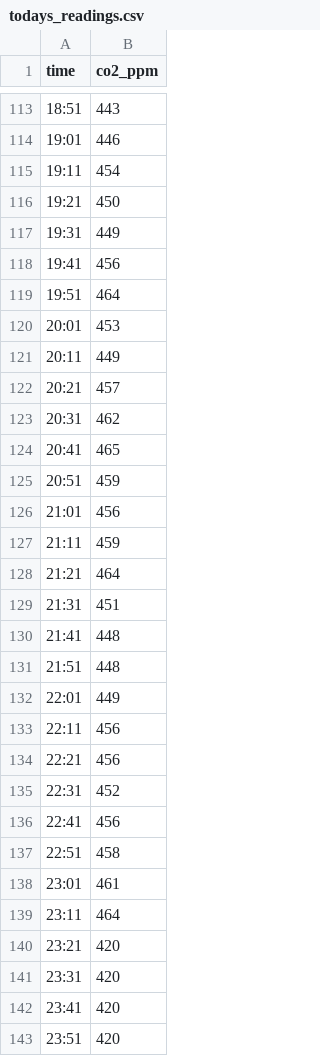
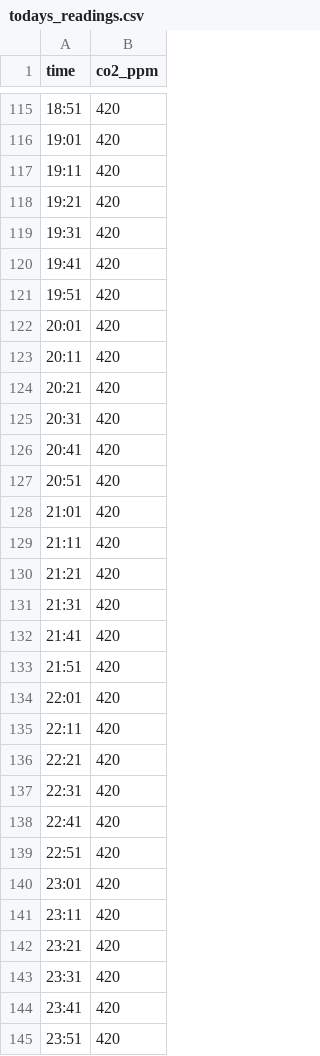
Before and after one commit to conwasa/CO2_play, a CSV file: todays_readings.csv, drawn as a sheet; only a part is shown, gaps mark what is left out; the diff covers the shown part only.

```diff
--- a/todays_readings.csv
+++ b/todays_readings.csv
@@ -113,28 +115,28 @@ time,co2_ppm
-18:51,443
-19:01,446
-19:11,454
-19:21,450
-19:31,449
-19:41,456
-19:51,464
-20:01,453
-20:11,449
-20:21,457
-20:31,462
-20:41,465
-20:51,459
-21:01,456
-21:11,459
-21:21,464
-21:31,451
-21:41,448
-21:51,448
-22:01,449
-22:11,456
-22:21,456
-22:31,452
-22:41,456
-22:51,458
-23:01,461
-23:11,464
+18:51,420
+19:01,420
+19:11,420
+19:21,420
+19:31,420
+19:41,420
+19:51,420
+20:01,420
+20:11,420
+20:21,420
+20:31,420
+20:41,420
+20:51,420
+21:01,420
+21:11,420
+21:21,420
+21:31,420
+21:41,420
+21:51,420
+22:01,420
+22:11,420
+22:21,420
+22:31,420
+22:41,420
+22:51,420
+23:01,420
+23:11,420
 23:21,420
```
Also changed, not shown: 9 added rows, 7 removed rows and 103 edited cells elsewhere in this file, all_historic_readings.csv, all_readings.csv, 4 other files.
